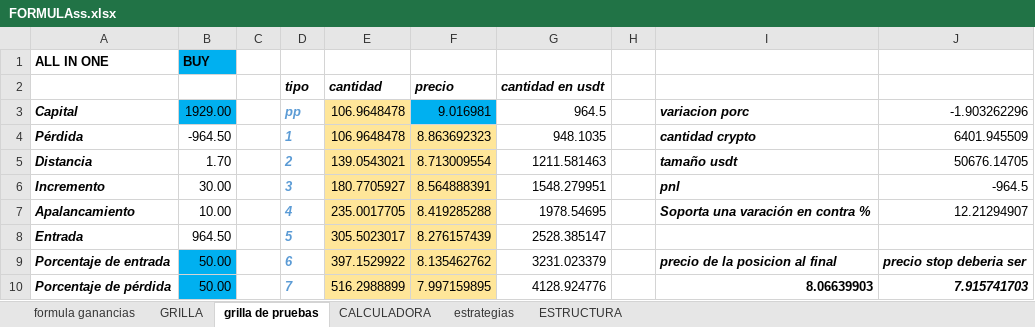
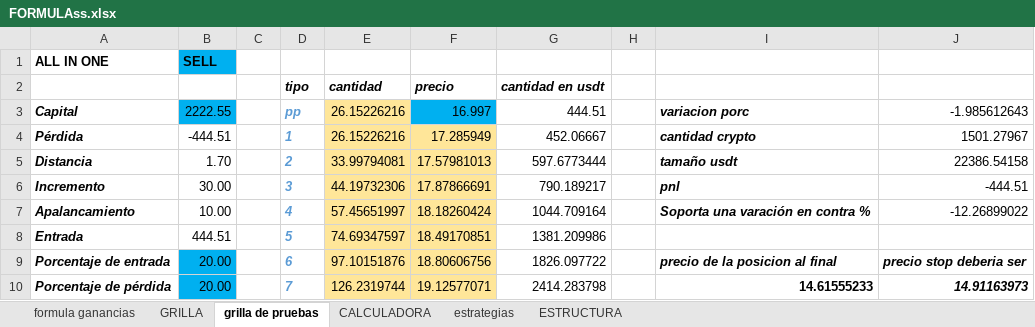
Before and after one commit to luisgomezzz/luchocrypto, an Excel workbook: SANTA3/FORMULAss.xlsx, sheet grilla de pruebas, drawn as a sheet; only a part is shown; values as stored, in another font and other column widths than the file's, no borders; conditional formats not drawn; removed rows and columns are numbered as before the commit, all else as after; the diff covers the shown part only; the diff names each change by its address in the sheet, - before the commit and + after, or states it on an @@ line.

```diff
--- a/SANTA3/FORMULAss.xlsx (sheet grilla de pruebas)
+++ b/SANTA3/FORMULAss.xlsx (sheet grilla de pruebas)
-B1: BUY
+B1: SELL
-B3: 1929.00
+B3: 2222.55
-E3:E4: 106.9648478
+E3:E4: 26.15226216
-F3: 9.016981
+F3: 16.997
-G3: 964.5
+G3: 444.51
-J3: -1.903262296
+J3: -1.985612643
-B4: -964.50
+B4: -444.51
-F4: 8.863692323
+F4: 17.285949
-G4: 948.1035
+G4: 452.06667
-J4: 6401.945509
+J4: 1501.27967
-E5: 139.0543021
+E5: 33.99794081
-F5: 8.713009554
+F5: 17.57981013
-G5: 1211.581463
+G5: 597.6773444
-J5: 50676.14705
+J5: 22386.54158
-E6: 180.7705927
+E6: 44.19732306
-F6: 8.564888391
+F6: 17.87866691
-G6: 1548.279951
+G6: 790.189217
-J6: -964.5
+J6: -444.51
-E7: 235.0017705
+E7: 57.45651997
-F7: 8.419285288
+F7: 18.18260424
-G7: 1978.54695
+G7: 1044.709164
-J7: 12.21294907
+J7: -12.26899022
-B8: 964.50
+B8: 444.51
-E8: 305.5023017
+E8: 74.69347597
-F8: 8.276157439
+F8: 18.49170851
-G8: 2528.385147
+G8: 1381.209986
-B9: 50.00
+B9: 20.00
-E9: 397.1529922
+E9: 97.10151876
-F9: 8.135462762
+F9: 18.80606756
-G9: 3231.023379
+G9: 1826.097722
-row 10: Porcentaje de pérdida | 50.00 |  | 7 | 516.2988899 | 7.997159895 | 4128.924776 |  | 8.06639903 | 7.915741703
+row 10: Porcentaje de pérdida | 20.00 |  | 7 | 126.2319744 | 19.12577071 | 2414.283798 |  | 14.61555233 | 14.91163973
```
Also changed, not shown: 6 added rows, 6 removed rows and 5 edited cells elsewhere in this sheet, 3 other files.
